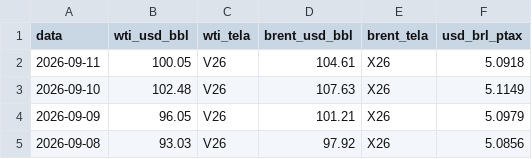
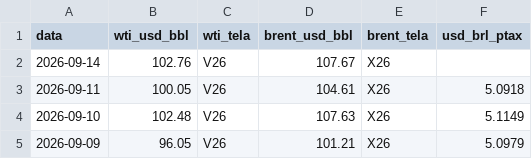
Before and after one commit to strongylis/sugar-intel, a CSV file: data/oil.csv, drawn as a sheet; only a part is shown; the shorter side is filled out with more unchanged rows; the diff names each change by its address in the sheet, - before the commit and + after, or states it on an @@ line.

```diff
--- a/data/oil.csv
+++ b/data/oil.csv
+row 2: 2026-09-14 | 102.76 | V26 | 107.67 | X26
```
Also changed, not shown: data/chuva_14d.csv, data/enso.csv, 7 other files.
